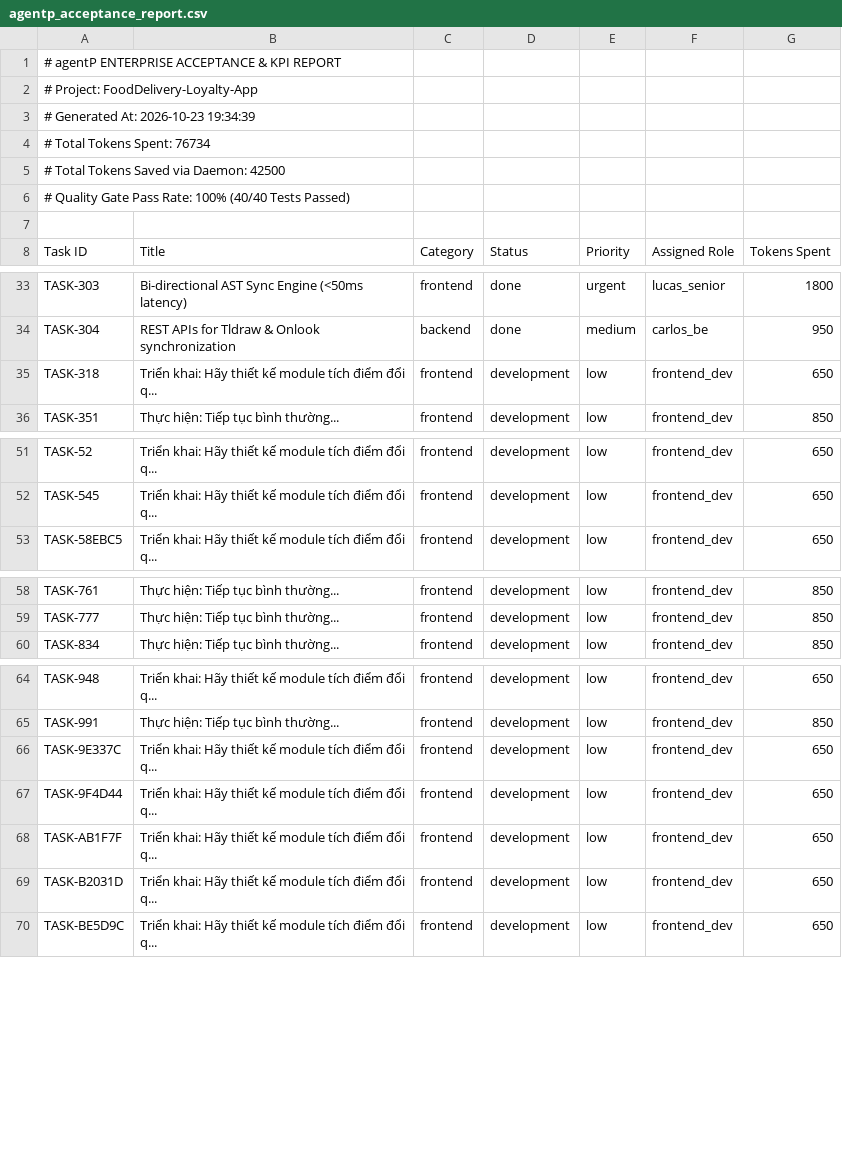
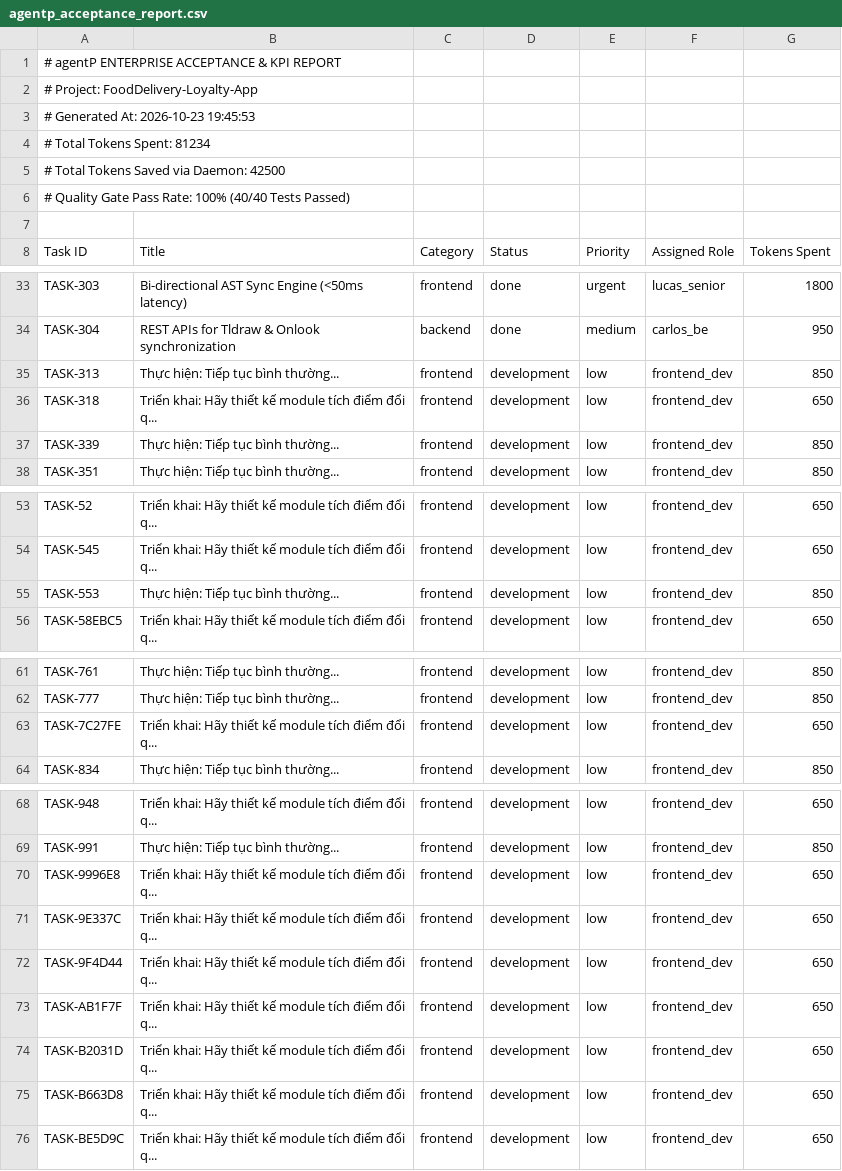
Before and after one commit to Tb3c123/agentP, a CSV file: reports/agentp_acceptance_report.csv, drawn as a sheet; only a part is shown, gaps mark what is left out.

```diff
--- a/reports/agentp_acceptance_report.csv
+++ b/reports/agentp_acceptance_report.csv
@@ -2,4 +2,4 @@
 # Project: FoodDelivery-Loyalty-App
-# Generated At: 2026-10-23 19:34:39
-# Total Tokens Spent: 76734
+# Generated At: 2026-10-23 19:45:53
+# Total Tokens Spent: 81234
 # Total Tokens Saved via Daemon: 42500
@@ -34,3 +34,5 @@ Task ID,Title,Category,Status,Priority,Assigned Role,Tokens Spent
 "TASK-304","REST APIs for Tldraw & Onlook synchronization","backend","done","medium","carlos_be",950
+"TASK-313","Thực hiện: Tiếp tục bình thường...","frontend","development","low","frontend_dev",850
 "TASK-318","Triển khai: Hãy thiết kế module tích điểm đổi q...","frontend","development","low","frontend_dev",650
+"TASK-339","Thực hiện: Tiếp tục bình thường...","frontend","development","low","frontend_dev",850
 "TASK-351","Thực hiện: Tiếp tục bình thường...","frontend","development","low","frontend_dev",850
@@ -52,2 +54,3 @@ Task ID,Title,Category,Status,Priority,Assigned Role,Tokens Spent
 "TASK-545","Triển khai: Hãy thiết kế module tích điểm đổi q...","frontend","development","low","frontend_dev",650
+"TASK-553","Thực hiện: Tiếp tục bình thường...","frontend","development","low","frontend_dev",850
 "TASK-58EBC5","Triển khai: Hãy thiết kế module tích điểm đổi q...","frontend","development","low","frontend_dev",650
@@ -59,2 +62,3 @@ Task ID,Title,Category,Status,Priority,Assigned Role,Tokens Spent
 "TASK-777","Thực hiện: Tiếp tục bình thường...","frontend","development","low","frontend_dev",850
+"TASK-7C27FE","Triển khai: Hãy thiết kế module tích điểm đổi q...","frontend","development","low","frontend_dev",650
 "TASK-834","Thực hiện: Tiếp tục bình thường...","frontend","development","low","frontend_dev",850
@@ -65,2 +69,3 @@ Task ID,Title,Category,Status,Priority,Assigned Role,Tokens Spent
 "TASK-991","Thực hiện: Tiếp tục bình thường...","frontend","development","low","frontend_dev",850
+"TASK-9996E8","Triển khai: Hãy thiết kế module tích điểm đổi q...","frontend","development","low","frontend_dev",650
 "TASK-9E337C","Triển khai: Hãy thiết kế module tích điểm đổi q...","frontend","development","low","frontend_dev",650
@@ -69,2 +74,3 @@ Task ID,Title,Category,Status,Priority,Assigned Role,Tokens Spent
 "TASK-B2031D","Triển khai: Hãy thiết kế module tích điểm đổi q...","frontend","development","low","frontend_dev",650
+"TASK-B663D8","Triển khai: Hãy thiết kế module tích điểm đổi q...","frontend","development","low","frontend_dev",650
 "TASK-BE5D9C","Triển khai: Hãy thiết kế module tích điểm đổi q...","frontend","development","low","frontend_dev",650
```
Also changed, not shown: 9 other files.
